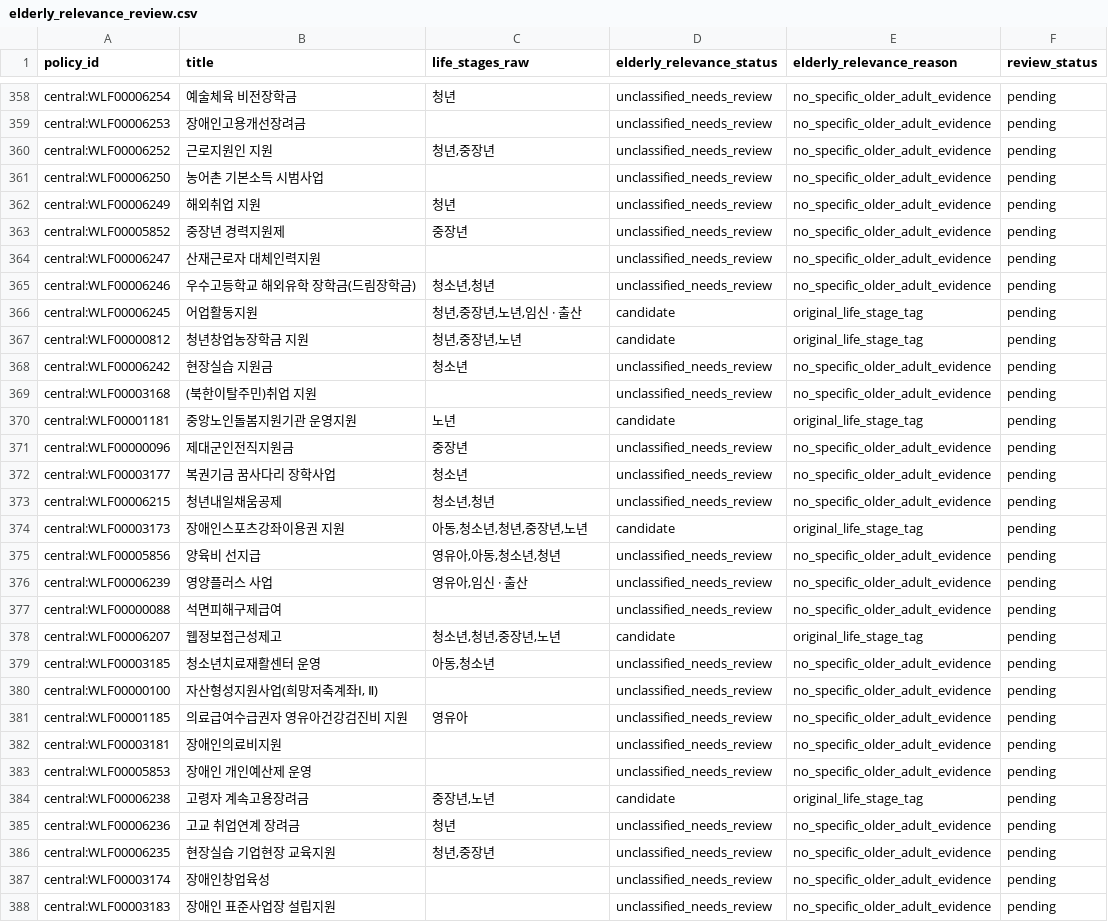
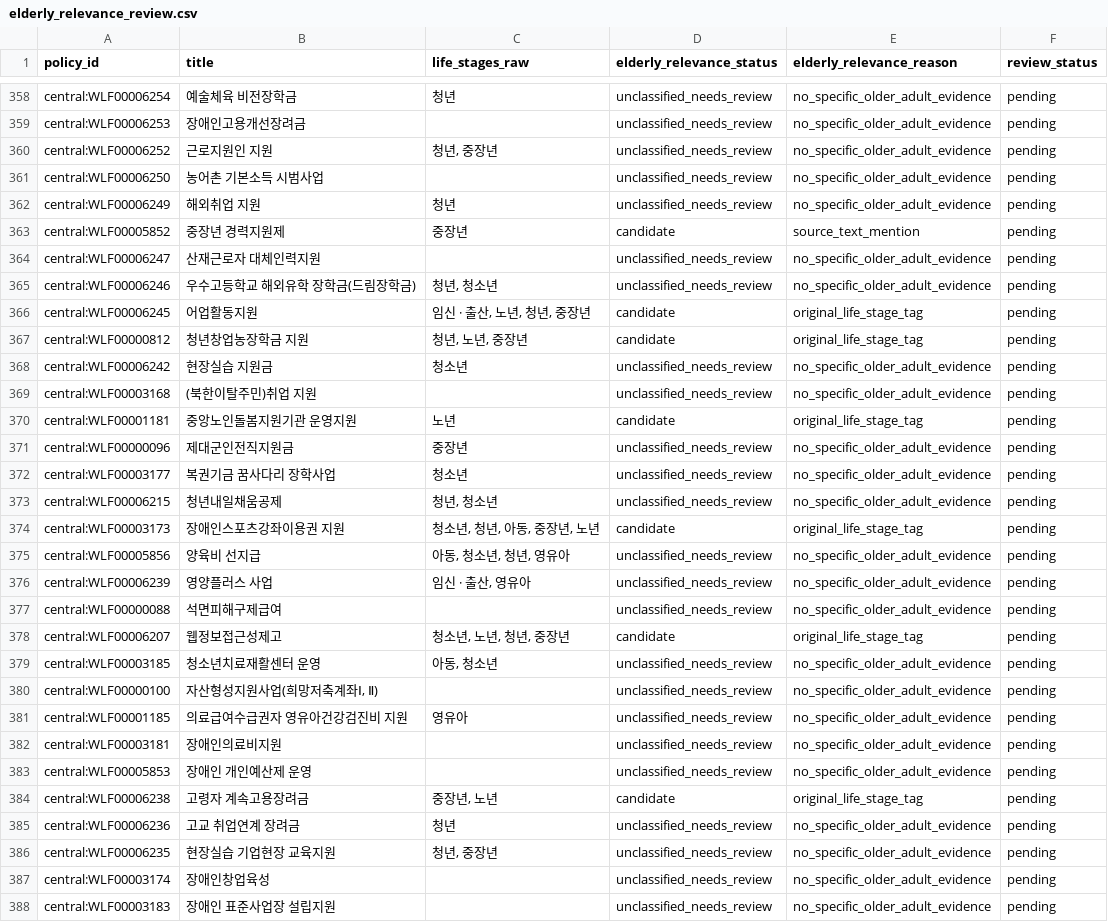
Before and after one commit to SKNETWORKS-FAMILY-AICAMP/SKN36-3rd-3Team, a CSV file: data/validation/elderly_relevance_review.csv, drawn as a sheet; only a part is shown, gaps mark what is left out; the diff covers the shown part only.

```diff
--- a/data/validation/elderly_relevance_review.csv
+++ b/data/validation/elderly_relevance_review.csv
@@ -359,10 +359,10 @@ central:WLF00006254,예술체육 비전장학금,청년,unclassified_needs_revie
 central:WLF00006253,장애인고용개선장려금,,unclassified_needs_review,no_specific_older_adult_evidence,pending
-central:WLF00006252,근로지원인 지원,"청년,중장년",unclassified_needs_review,no_specific_older_adult_evidence,pending
+central:WLF00006252,근로지원인 지원,"청년, 중장년",unclassified_needs_review,no_specific_older_adult_evidence,pending
 central:WLF00006250,농어촌 기본소득 시범사업,,unclassified_needs_review,no_specific_older_adult_evidence,pending
 central:WLF00006249,해외취업 지원,청년,unclassified_needs_review,no_specific_older_adult_evidence,pending
-central:WLF00005852,중장년 경력지원제,중장년,unclassified_needs_review,no_specific_older_adult_evidence,pending
+central:WLF00005852,중장년 경력지원제,중장년,candidate,source_text_mention,pending
 central:WLF00006247,산재근로자 대체인력지원,,unclassified_needs_review,no_specific_older_adult_evidence,pending
-central:WLF00006246,우수고등학교 해외유학 장학금(드림장학금),"청소년,청년",unclassified_needs_review,no_specific_older_adult_evidence,pending
-central:WLF00006245,어업활동지원,"청년,중장년,노년,임신 · 출산",candidate,original_life_stage_tag,pending
-central:WLF00000812,청년창업농장학금 지원,"청년,중장년,노년",candidate,original_life_stage_tag,pending
+central:WLF00006246,우수고등학교 해외유학 장학금(드림장학금),"청년, 청소년",unclassified_needs_review,no_specific_older_adult_evidence,pending
+central:WLF00006245,어업활동지원,"임신 · 출산, 노년, 청년, 중장년",candidate,original_life_stage_tag,pending
+central:WLF00000812,청년창업농장학금 지원,"청년, 노년, 중장년",candidate,original_life_stage_tag,pending
 central:WLF00006242,현장실습 지원금,청소년,unclassified_needs_review,no_specific_older_adult_evidence,pending
@@ -372,9 +372,9 @@ central:WLF00000096,제대군인전직지원금,중장년,unclassified_needs_rev
 central:WLF00003177,복권기금 꿈사다리 장학사업,청소년,unclassified_needs_review,no_specific_older_adult_evidence,pending
-central:WLF00006215,청년내일채움공제,"청소년,청년",unclassified_needs_review,no_specific_older_adult_evidence,pending
-central:WLF00003173,장애인스포츠강좌이용권 지원,"아동,청소년,청년,중장년,노년",candidate,original_life_stage_tag,pending
-central:WLF00005856,양육비 선지급,"영유아,아동,청소년,청년",unclassified_needs_review,no_specific_older_adult_evidence,pending
-central:WLF00006239,영양플러스 사업,"영유아,임신 · 출산",unclassified_needs_review,no_specific_older_adult_evidence,pending
+central:WLF00006215,청년내일채움공제,"청년, 청소년",unclassified_needs_review,no_specific_older_adult_evidence,pending
+central:WLF00003173,장애인스포츠강좌이용권 지원,"청소년, 청년, 아동, 중장년, 노년",candidate,original_life_stage_tag,pending
+central:WLF00005856,양육비 선지급,"아동, 청소년, 청년, 영유아",unclassified_needs_review,no_specific_older_adult_evidence,pending
+central:WLF00006239,영양플러스 사업,"임신 · 출산, 영유아",unclassified_needs_review,no_specific_older_adult_evidence,pending
 central:WLF00000088,석면피해구제급여,,unclassified_needs_review,no_specific_older_adult_evidence,pending
-central:WLF00006207,웹정보접근성제고,"청소년,청년,중장년,노년",candidate,original_life_stage_tag,pending
-central:WLF00003185,청소년치료재활센터 운영,"아동,청소년",unclassified_needs_review,no_specific_older_adult_evidence,pending
+central:WLF00006207,웹정보접근성제고,"청소년, 노년, 청년, 중장년",candidate,original_life_stage_tag,pending
+central:WLF00003185,청소년치료재활센터 운영,"아동, 청소년",unclassified_needs_review,no_specific_older_adult_evidence,pending
 central:WLF00000100,"자산형성지원사업(희망저축계좌Ⅰ, Ⅱ)",,unclassified_needs_review,no_specific_older_adult_evidence,pending
@@ -383,5 +383,5 @@ central:WLF00003181,장애인의료비지원,,unclassified_needs_review,no_speci
 central:WLF00005853,장애인 개인예산제 운영,,unclassified_needs_review,no_specific_older_adult_evidence,pending
-central:WLF00006238,고령자 계속고용장려금,"중장년,노년",candidate,original_life_stage_tag,pending
+central:WLF00006238,고령자 계속고용장려금,"중장년, 노년",candidate,original_life_stage_tag,pending
 central:WLF00006236,고교 취업연계 장려금,청년,unclassified_needs_review,no_specific_older_adult_evidence,pending
-central:WLF00006235,현장실습 기업현장 교육지원,"청년,중장년",unclassified_needs_review,no_specific_older_adult_evidence,pending
+central:WLF00006235,현장실습 기업현장 교육지원,"청년, 중장년",unclassified_needs_review,no_specific_older_adult_evidence,pending
 central:WLF00003174,장애인창업육성,,unclassified_needs_review,no_specific_older_adult_evidence,pending
```
Also changed, not shown: 43 edited cells elsewhere in this file, 4 other files.
